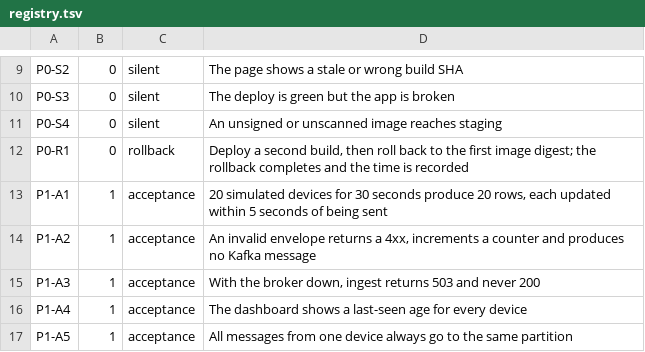
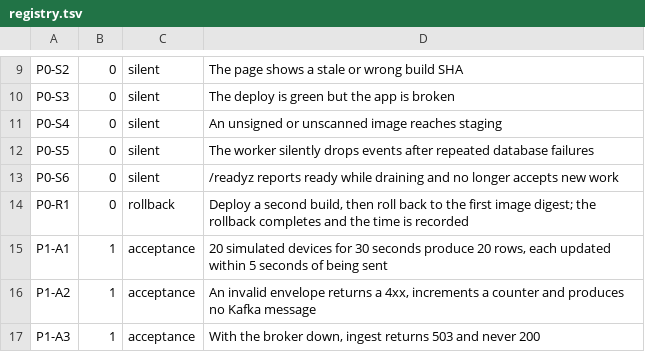
Before and after one commit to iilish/grid-forge, a TSV file: prove/registry.tsv, drawn as a sheet; only a part is shown, gaps mark what is left out; the shorter side is filled out with more unchanged rows.

```diff
--- a/prove/registry.tsv
+++ b/prove/registry.tsv
@@ -11,2 +11,4 @@ P0-S3	0	silent	The deploy is green but the app is broken
 P0-S4	0	silent	An unsigned or unscanned image reaches staging
+P0-S5	0	silent	The worker silently drops events after repeated database failures
+P0-S6	0	silent	/readyz reports ready while draining and no longer accepts new work
 P0-R1	0	rollback	Deploy a second build, then roll back to the first image digest; the rollback completes and the time is recorded
```
Also changed, not shown: 5 other files.
